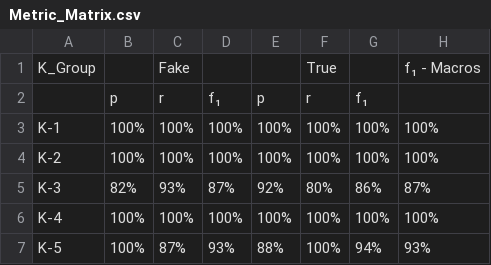
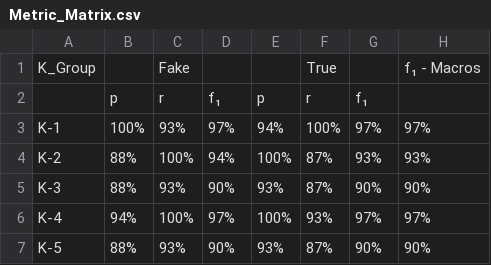
Before and after one commit to Viniks07/LLM4FakeNews, a CSV file: Results/mxbai-embed-large/Metric_Matrix.csv, drawn as a sheet; only a part is shown; the diff covers the shown part only.

```diff
--- a/Results/mxbai-embed-large/Metric_Matrix.csv
+++ b/Results/mxbai-embed-large/Metric_Matrix.csv
@@ -2,6 +2,6 @@ K_Group, ,Fake,  ,   ,True,    ,f₁ - Macros
  ,p,r,f₁,p,r,f₁,
-K-1,100%,100%,100%,100%,100%,100%,100%
-K-2,100%,100%,100%,100%,100%,100%,100%
-K-3,82%,93%,87%,92%,80%,86%,87%
-K-4,100%,100%,100%,100%,100%,100%,100%
-K-5,100%,87%,93%,88%,100%,94%,93%
+K-1,100%,93%,97%,94%,100%,97%,97%
+K-2,88%,100%,94%,100%,87%,93%,93%
+K-3,88%,93%,90%,93%,87%,90%,90%
+K-4,94%,100%,97%,100%,93%,97%,97%
+K-5,88%,93%,90%,93%,87%,90%,90%
```
Also changed, not shown: 32 edited cells elsewhere in this file, Data/mxbai-embed-large/K_fold_Metrics.csv, Data/phi3/Prediction.csv, 57 other files.
